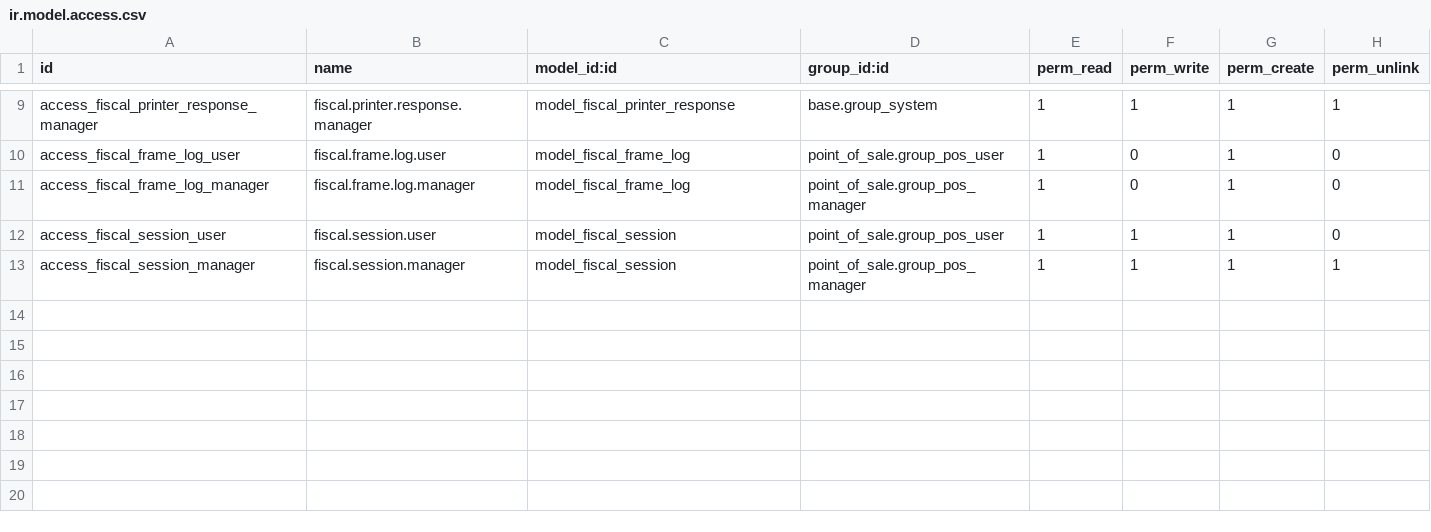
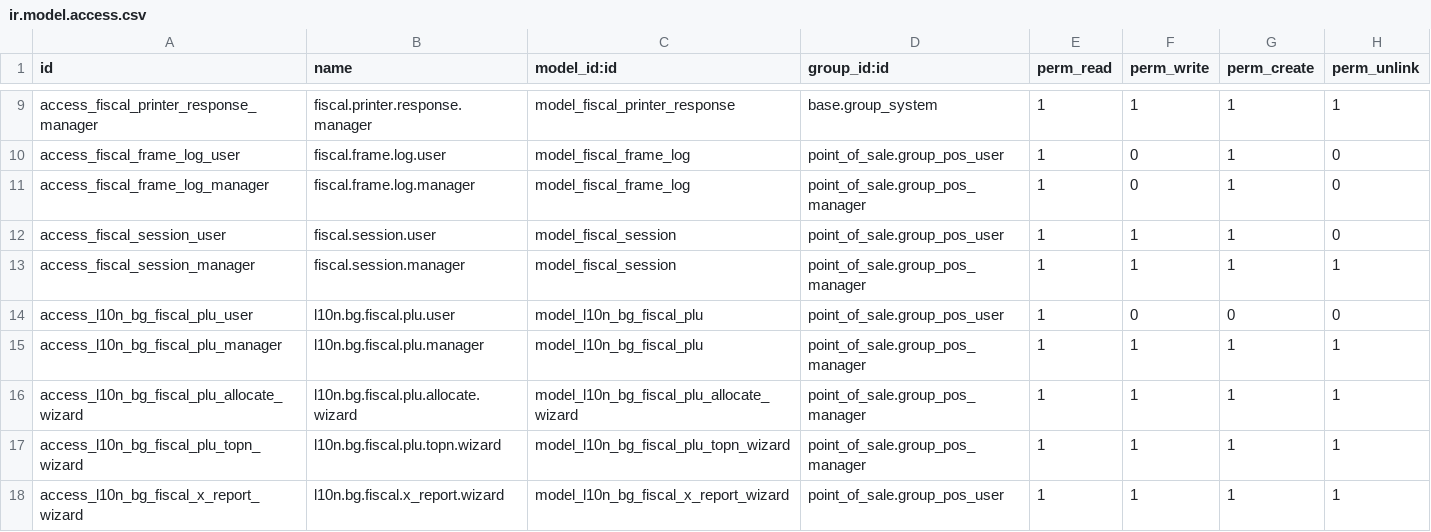
Before and after one commit to rosenvladimirov/l10n-bulgaria, a CSV file: l10n_bg_erp_net_fp/security/ir.model.access.csv, drawn as a sheet; only a part is shown, gaps mark what is left out.

```diff
--- a/l10n_bg_erp_net_fp/security/ir.model.access.csv
+++ b/l10n_bg_erp_net_fp/security/ir.model.access.csv
@@ -13 +13,6 @@ access_fiscal_session_user,fiscal.session.user,model_fiscal_session,point_of_sal
 access_fiscal_session_manager,fiscal.session.manager,model_fiscal_session,point_of_sale.group_pos_manager,1,1,1,1
+access_l10n_bg_fiscal_plu_user,l10n.bg.fiscal.plu.user,model_l10n_bg_fiscal_plu,point_of_sale.group_pos_user,1,0,0,0
+access_l10n_bg_fiscal_plu_manager,l10n.bg.fiscal.plu.manager,model_l10n_bg_fiscal_plu,point_of_sale.group_pos_manager,1,1,1,1
+access_l10n_bg_fiscal_plu_allocate_wizard,l10n.bg.fiscal.plu.allocate.wizard,model_l10n_bg_fiscal_plu_allocate_wizard,point_of_sale.group_pos_manager,1,1,1,1
+access_l10n_bg_fiscal_plu_topn_wizard,l10n.bg.fiscal.plu.topn.wizard,model_l10n_bg_fiscal_plu_topn_wizard,point_of_sale.group_pos_manager,1,1,1,1
+access_l10n_bg_fiscal_x_report_wizard,l10n.bg.fiscal.x_report.wizard,model_l10n_bg_fiscal_x_report_wizard,point_of_sale.group_pos_user,1,1,1,1
```
Also changed, not shown: 27 other files.
